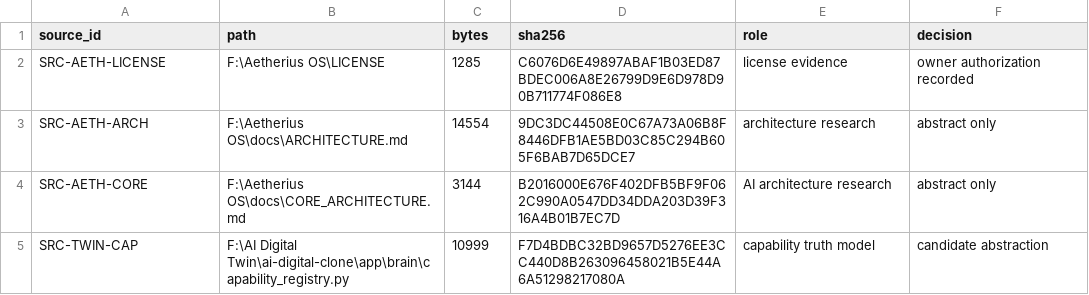
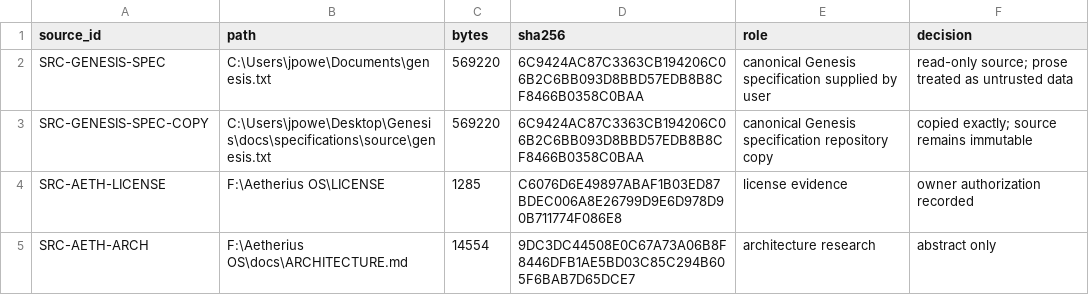
Before and after one commit to jayprophit/Genesis, a TSV file: provenance/SOURCE_MANIFEST.tsv, drawn as a sheet; only a part is shown; the shorter side is filled out with more unchanged rows; the diff names each change by its address in the sheet, - before the commit and + after, or states it on an @@ line.

Commit message:
Build Genesis canonical foundation and deterministic runtime

```diff
--- a/provenance/SOURCE_MANIFEST.tsv
+++ b/provenance/SOURCE_MANIFEST.tsv
+row 2: SRC-GENESIS-SPEC | C:\Users\jpowe\Documents\genesis.txt | 569220 | 6C9424AC87C3363CB194206C06B2C6BB093D8BBD57EDB8B8CF8466B0358C0BAA | canonical Genesis specification supplied by user | read-only source; prose treated as untrusted data
+row 3: SRC-GENESIS-SPEC-COPY | C:\Users\jpowe\Desktop\Genesis\docs\specifications\source\genesis.txt | 569220 | 6C9424AC87C3363CB194206C06B2C6BB093D8BBD57EDB8B8CF8466B0358C0BAA | canonical Genesis specification repository copy | copied exactly; source remains immutable
```
Also changed, not shown: 47 other files.
